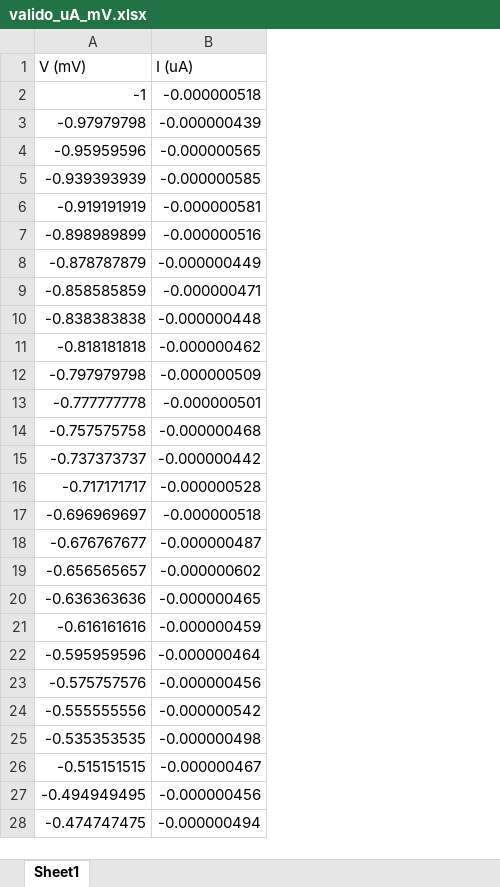
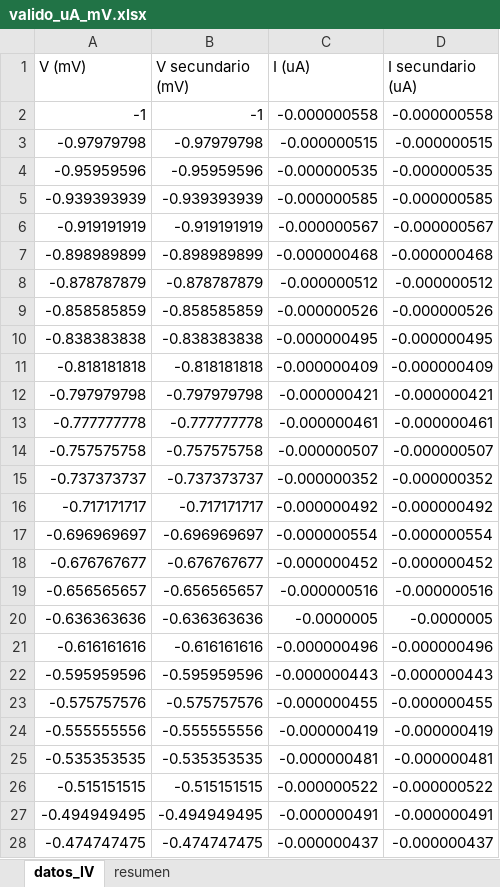
Before and after one commit to mateug/IV-Curves-Generator, an Excel workbook: datos/valido_uA_mV.xlsx, sheet datos_IV, drawn as a sheet; only a part is shown; values as stored, in another font and other column widths than the file's, no borders; addresses are those after the commit; the diff covers the shown part only; the diff names each change by its address in the sheet, - before the commit and + after, or states it on an @@ line.

Commit message:
Added unified excel and resumen graph

```diff
--- a/datos/valido_uA_mV.xlsx (sheet datos_IV)
+++ b/datos/valido_uA_mV.xlsx (sheet datos_IV)
-sheet tab: Sheet1
+sheet tab: datos_IV
+sheet tab: resumen
+column B (V secundario (mV)), rows 2-28: -1 | -0.97979798 | -0.95959596 | -0.939393939 | -0.919191919 | -0.898989899 | -0.878787879 | -0.858585859 | -0.838383838 | -0.818181818 | -0.797979798 | -0.777777778 | -0.757575758 | -0.737373737 | -0.717171717 | -0.696969697 | -0.676767677 | -0.656565657 | -0.636363636 | -0.616161616 | -0.595959596 | -0.575757576 | -0.555555556 | -0.535353535 | -0.515151515 | -0.494949495 | -0.474747475
+column D (I secundario (uA)), rows 2-28: -0.000000558 | -0.000000515 | -0.000000535 | -0.000000585 | -0.000000567 | -0.000000468 | -0.000000512 | -0.000000526 | -0.000000495 | -0.000000409 | -0.000000421 | -0.000000461 | -0.000000507 | -0.000000352 | -0.000000492 | -0.000000554 | -0.000000452 | -0.000000516 | -0.0000005 | -0.000000496 | -0.000000443 | -0.000000455 | -0.000000419 | -0.000000481 | -0.000000522 | -0.000000491 | -0.000000437
-C2 (I (uA)): -0.000000518
+C2 (I (uA)): -0.000000558
-C3 (I (uA)): -0.000000439
+C3 (I (uA)): -0.000000515
-C4 (I (uA)): -0.000000565
+C4 (I (uA)): -0.000000535
-C6 (I (uA)): -0.000000581
+C6 (I (uA)): -0.000000567
-C7 (I (uA)): -0.000000516
+C7 (I (uA)): -0.000000468
-C8 (I (uA)): -0.000000449
+C8 (I (uA)): -0.000000512
-C9 (I (uA)): -0.000000471
+C9 (I (uA)): -0.000000526
-C10 (I (uA)): -0.000000448
+C10 (I (uA)): -0.000000495
-C11 (I (uA)): -0.000000462
+C11 (I (uA)): -0.000000409
-C12 (I (uA)): -0.000000509
+C12 (I (uA)): -0.000000421
-C13 (I (uA)): -0.000000501
+C13 (I (uA)): -0.000000461
-C14 (I (uA)): -0.000000468
+C14 (I (uA)): -0.000000507
-C15 (I (uA)): -0.000000442
+C15 (I (uA)): -0.000000352
-C16 (I (uA)): -0.000000528
+C16 (I (uA)): -0.000000492
-C17 (I (uA)): -0.000000518
+C17 (I (uA)): -0.000000554
-C18 (I (uA)): -0.000000487
+C18 (I (uA)): -0.000000452
-C19 (I (uA)): -0.000000602
+C19 (I (uA)): -0.000000516
-C20 (I (uA)): -0.000000465
+C20 (I (uA)): -0.0000005
-C21 (I (uA)): -0.000000459
+C21 (I (uA)): -0.000000496
-C22 (I (uA)): -0.000000464
+C22 (I (uA)): -0.000000443
-C23 (I (uA)): -0.000000456
+C23 (I (uA)): -0.000000455
-C24 (I (uA)): -0.000000542
+C24 (I (uA)): -0.000000419
-C25 (I (uA)): -0.000000498
+C25 (I (uA)): -0.000000481
-C26 (I (uA)): -0.000000467
+C26 (I (uA)): -0.000000522
-C27 (I (uA)): -0.000000456
+C27 (I (uA)): -0.000000491
-C28 (I (uA)): -0.000000494
+C28 (I (uA)): -0.000000437
```
Also changed, not shown: 71 edited cells elsewhere in this sheet, datos/invalido.xlsx, datos/multiples_IV.xlsx, 5 other files.
